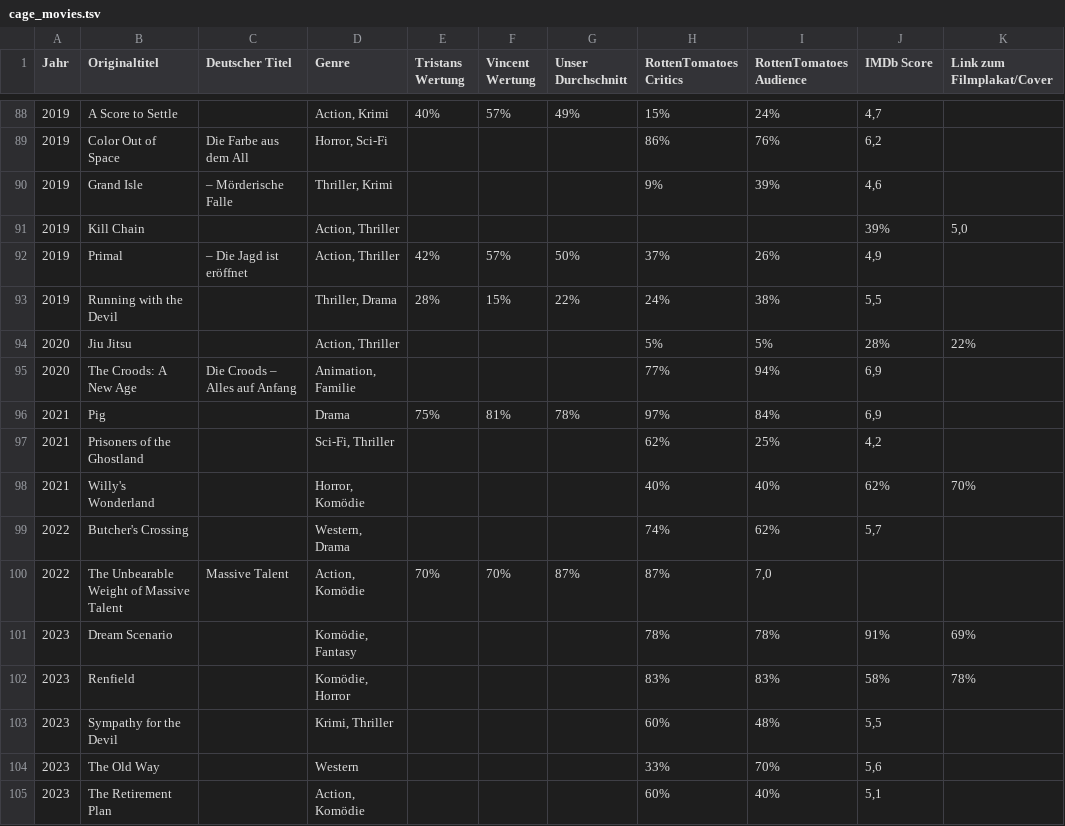
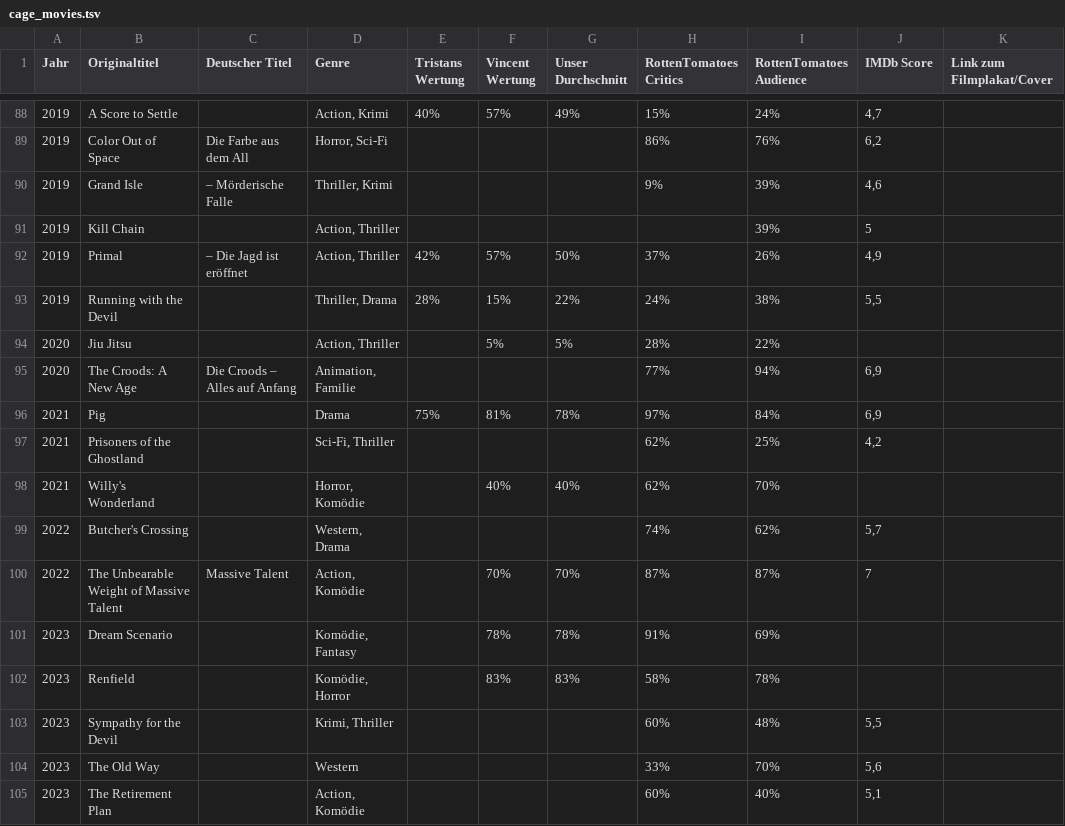
Before and after one commit to sl3ndrr/nicolascage-Chronologie-, a TSV file: cage_movies.tsv, drawn as a sheet; only a part is shown, gaps mark what is left out; the diff covers the shown part only.

Commit message:
Update cage_movies.tsv

```diff
--- a/cage_movies.tsv
+++ b/cage_movies.tsv
@@ -91,2 +91,2 @@ Jahr	Originaltitel	Deutscher Titel	Genre	Tristans Wertung	Vincent Wertung	Unser
-2019	Kill Chain	 	Action, Thriller	 	 	 	 	 	39%	5,0
+2019	Kill Chain		Action, Thriller					39%	5	
 2019	Primal	– Die Jagd ist eröffnet	Action, Thriller	42%	57%	50%	37%	26%	4,9	
@@ -94 +94 @@ Jahr	Originaltitel	Deutscher Titel	Genre	Tristans Wertung	Vincent Wertung	Unser
-2020	Jiu Jitsu	 	Action, Thriller	 	 	 	5%	5%	28%	22%
+2020	Jiu Jitsu		Action, Thriller		5%	5%	28%	22%		
@@ -98 +98 @@ Jahr	Originaltitel	Deutscher Titel	Genre	Tristans Wertung	Vincent Wertung	Unser
-2021	Willy's Wonderland	 	Horror, Komödie	 	 	 	40%	40%	62%	70%
+2021	Willy's Wonderland		Horror, Komödie		40%	40%	62%	70%		
@@ -100,3 +100,3 @@ Jahr	Originaltitel	Deutscher Titel	Genre	Tristans Wertung	Vincent Wertung	Unser
-2022	The Unbearable Weight of Massive Talent	Massive Talent	Action, Komödie	70%	70%	87%	87%	7,0		
-2023	Dream Scenario	 	Komödie, Fantasy	 	 	 	78%	78%	91%	69%
-2023	Renfield	 	Komödie, Horror	 	 	 	83%	83%	58%	78%
+2022	The Unbearable Weight of Massive Talent	Massive Talent	Action, Komödie		70%	70%	87%	87%	7	
+2023	Dream Scenario		Komödie, Fantasy		78%	78%	91%	69%		
+2023	Renfield		Komödie, Horror		83%	83%	58%	78%		
```
Also changed, not shown: 64 edited cells elsewhere in this file.
